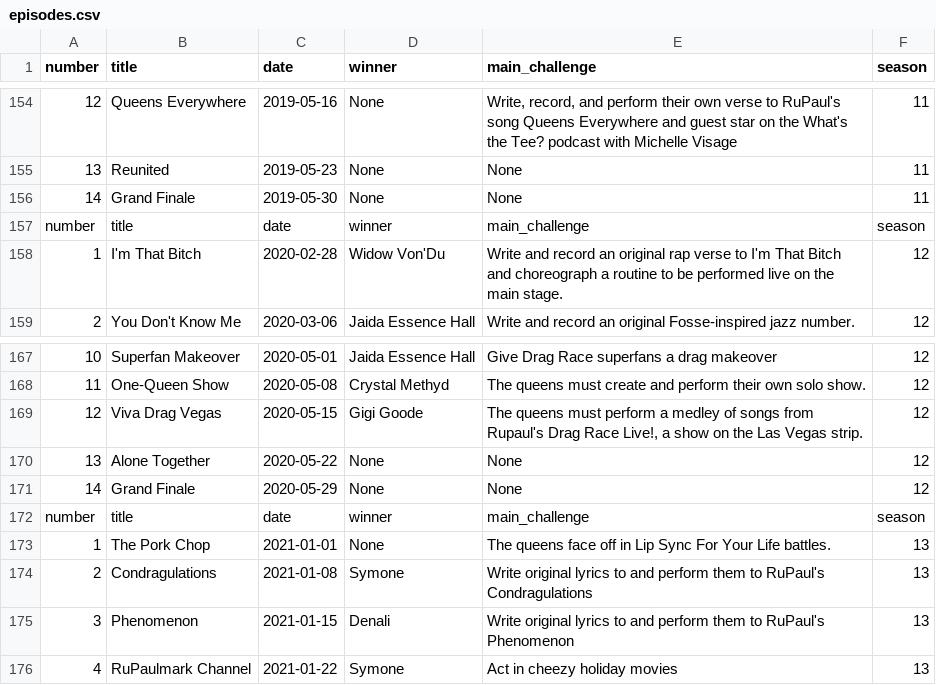
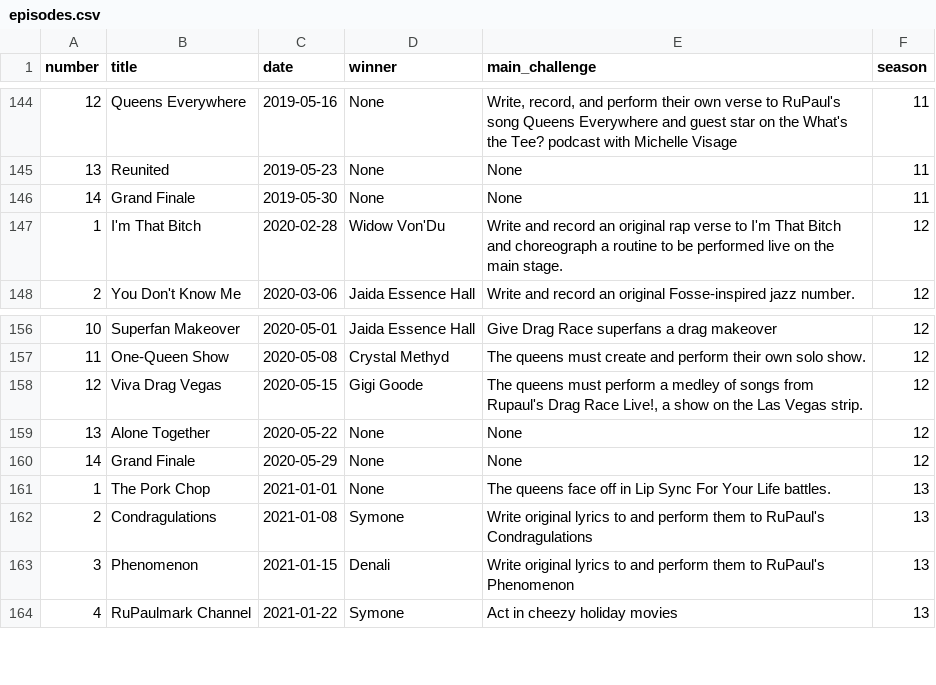
Before and after one commit to jumapr/DragRace-API, a CSV file: data/episodes.csv, drawn as a sheet; only a part is shown, gaps mark what is left out; the diff covers the shown part only; the diff names each change by its address in the sheet, - before the commit and + after, or states it on an @@ line.

Commit message:
Fix issue in scraper.py where episode air date got cut off and update db file accordingly. Add functionality to scraper.py to get season winner data and write to seasons.csv. seasons.csv not used currently.

```diff
--- a/data/episodes.csv
+++ b/data/episodes.csv
-row 157: number | title | date | winner | main_challenge | season
-row 172: number | title | date | winner | main_challenge | season
```
Also changed, not shown: 10 removed rows elsewhere in this file, 3 other files.
